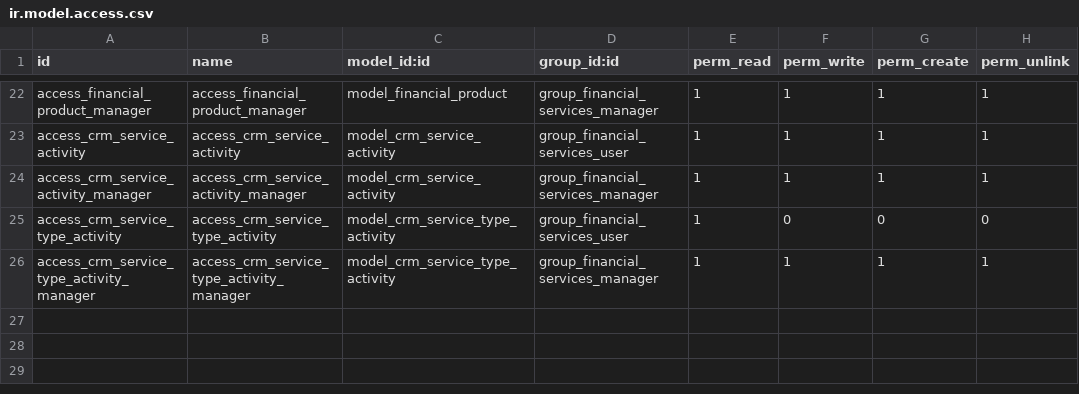
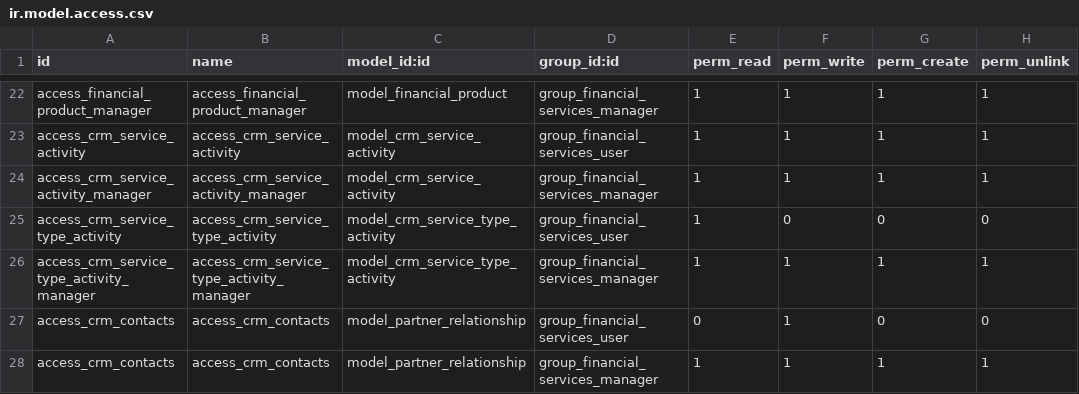
Before and after one commit to ivyweb-pty-ltd/test12, a CSV file: crm_attooh/security/ir.model.access.csv, drawn as a sheet; only a part is shown, gaps mark what is left out; the diff names each change by its address in the sheet, - before the commit and + after, or states it on an @@ line.

Commit message:
Changed permission on crm_attooh/security/ir.model.access.csv

```diff
--- a/crm_attooh/security/ir.model.access.csv
+++ b/crm_attooh/security/ir.model.access.csv
+row 27: access_crm_contacts | access_crm_contacts | model_partner_relationship | group_financial_services_user | 0 | 1 | 0 | 0
+row 28: access_crm_contacts | access_crm_contacts | model_partner_relationship | group_financial_services_manager | 1 | 1 | 1 | 1
```
